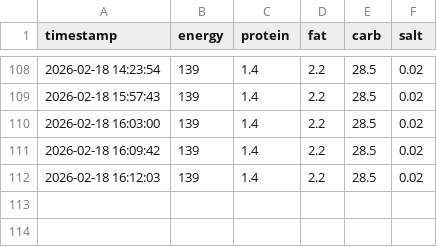
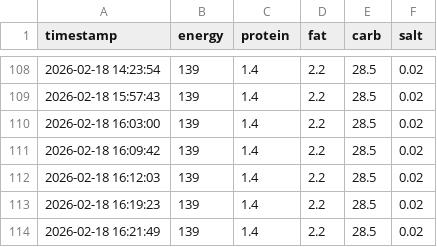
Before and after one commit to nagaissue/Git_RaspPi, a CSV file: label.csv, drawn as a sheet; only a part is shown, gaps mark what is left out; the diff names each change by its address in the sheet, - before the commit and + after, or states it on an @@ line.

Commit message:
Data update: 2026-02-18 16:22:00

```diff
--- a/label.csv
+++ b/label.csv
+row 113: 2026-02-18 16:19:23 | 139 | 1.4 | 2.2 | 28.5 | 0.02
+row 114: 2026-02-18 16:21:49 | 139 | 1.4 | 2.2 | 28.5 | 0.02
```
